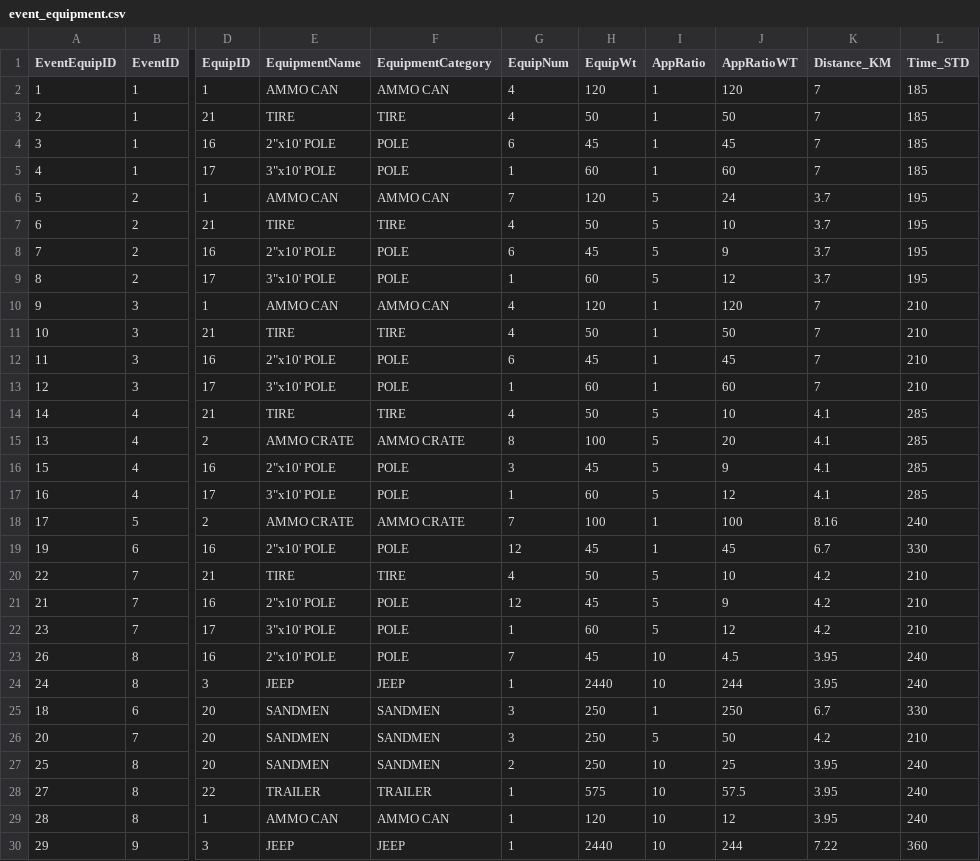
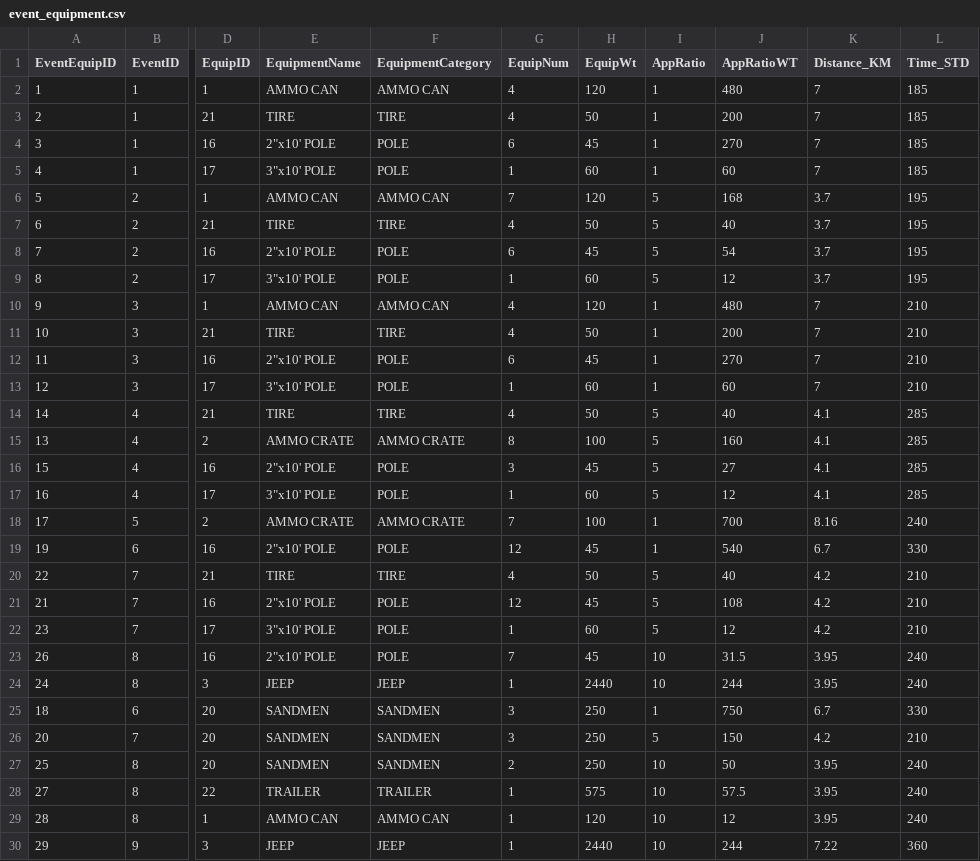
Before and after one commit to Nick-seabright/team-performance-app, a CSV file: data/event_equipment.csv, drawn as a sheet; only a part is shown, gaps mark what is left out; the diff covers the shown part only; the diff names each change by its address in the sheet, - before the commit and + after, or states it on an @@ line.

Commit message:
equipment data ratio

```diff
--- a/data/event_equipment.csv
+++ b/data/event_equipment.csv
-J2 (AppRatioWT): 120
+J2 (AppRatioWT): 480
-J3 (AppRatioWT): 50
+J3 (AppRatioWT): 200
-J4 (AppRatioWT): 45
+J4 (AppRatioWT): 270
-J6 (AppRatioWT): 24
+J6 (AppRatioWT): 168
-J7 (AppRatioWT): 10
+J7 (AppRatioWT): 40
-J8 (AppRatioWT): 9
+J8 (AppRatioWT): 54
-J10 (AppRatioWT): 120
+J10 (AppRatioWT): 480
-J11 (AppRatioWT): 50
+J11 (AppRatioWT): 200
-J12 (AppRatioWT): 45
+J12 (AppRatioWT): 270
-J14 (AppRatioWT): 10
+J14 (AppRatioWT): 40
-J15 (AppRatioWT): 20
+J15 (AppRatioWT): 160
-J16 (AppRatioWT): 9
+J16 (AppRatioWT): 27
-J18 (AppRatioWT): 100
+J18 (AppRatioWT): 700
-J19 (AppRatioWT): 45
+J19 (AppRatioWT): 540
-J20 (AppRatioWT): 10
+J20 (AppRatioWT): 40
-J21 (AppRatioWT): 9
+J21 (AppRatioWT): 108
-J23 (AppRatioWT): 4.5
+J23 (AppRatioWT): 31.5
-J25 (AppRatioWT): 250
+J25 (AppRatioWT): 750
-J26 (AppRatioWT): 50
+J26 (AppRatioWT): 150
-J27 (AppRatioWT): 25
+J27 (AppRatioWT): 50
```
Also changed, not shown: 37 edited cells elsewhere in this file.
